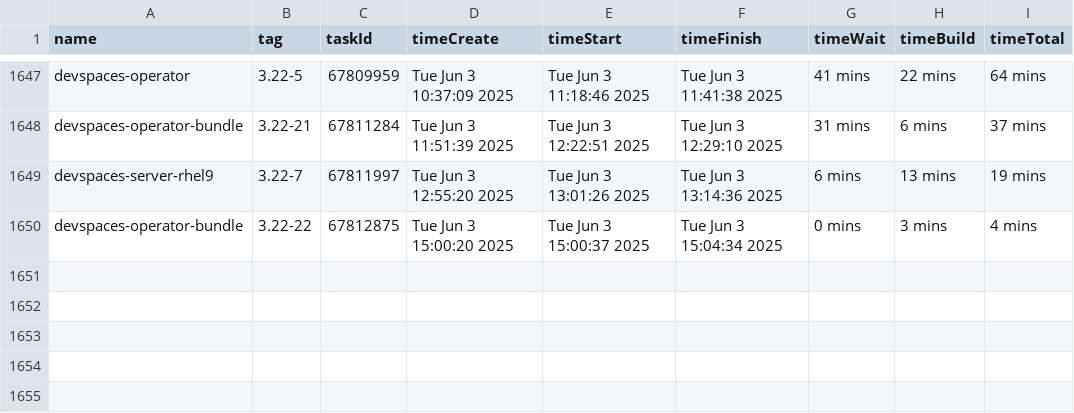
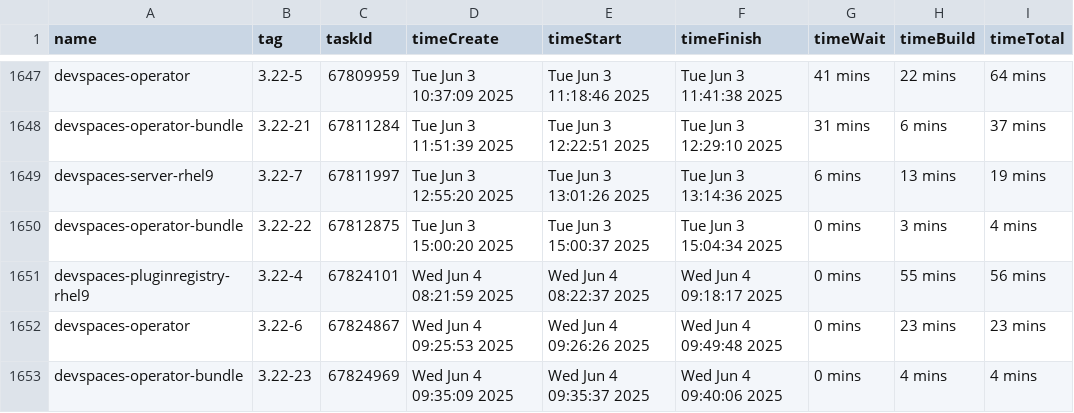
Before and after one commit to crw-qe/devspaces, a CSV file: dependencies/LATEST_BUILD_TIMES.csv, drawn as a sheet; only a part is shown, gaps mark what is left out; the diff names each change by its address in the sheet, - before the commit and + after, or states it on an @@ line.

Commit message:
chore: Update dependencies/LATEST_IMAGES, COMMITS, DIGESTS, INDEXES, BUILD_TIMES
Signed-off-by: devspacesbuild <devspacesbuild@redhat.com>

```diff
--- a/dependencies/LATEST_BUILD_TIMES.csv
+++ b/dependencies/LATEST_BUILD_TIMES.csv
+row 1651: devspaces-pluginregistry-rhel9 | 3.22-4 | 67824101 | Wed Jun 4 08:21:59 2025 | Wed Jun 4 08:22:37 2025 | Wed Jun 4 09:18:17 2025 | 0 mins | 55 mins | 56 mins
+row 1652: devspaces-operator | 3.22-6 | 67824867 | Wed Jun 4 09:25:53 2025 | Wed Jun 4 09:26:26 2025 | Wed Jun 4 09:49:48 2025 | 0 mins | 23 mins | 23 mins
+row 1653: devspaces-operator-bundle | 3.22-23 | 67824969 | Wed Jun 4 09:35:09 2025 | Wed Jun 4 09:35:37 2025 | Wed Jun 4 09:40:06 2025 | 0 mins | 4 mins | 4 mins
```
Also changed, not shown: 6 other files.
